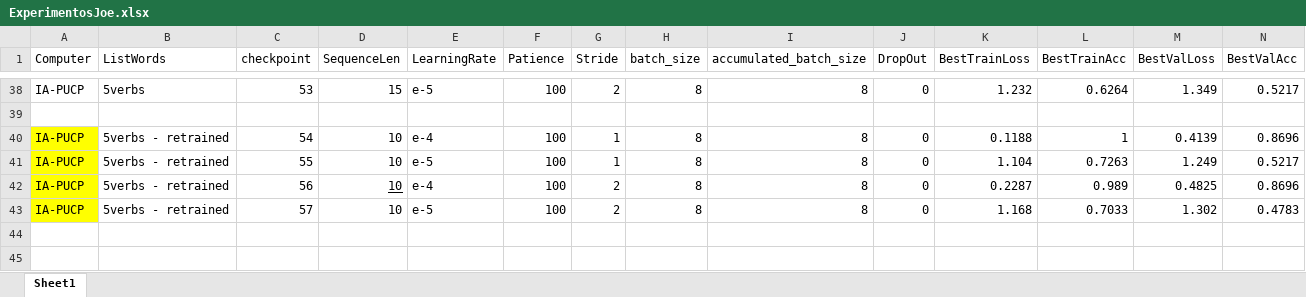
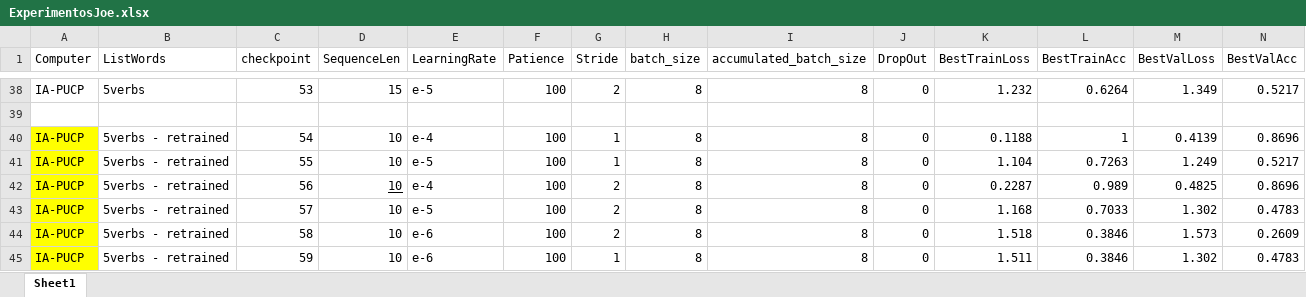
Before and after one commit to gissemari/PeruvianSignLanguage, an Excel workbook: ExperimentosJoe.xlsx, sheet Sheet1, drawn as a sheet; only a part is shown, gaps mark what is left out; values as stored, in another font and other column widths than the file's, no borders; rows hold the shown columns only; the diff names each change by its address in the sheet, - before the commit and + after, or states it on an @@ line.

Commit message:
e-6 in experiments Joe

```diff
--- a/ExperimentosJoe.xlsx (sheet Sheet1)
+++ b/ExperimentosJoe.xlsx (sheet Sheet1)
+row 44: IA-PUCP | 5verbs - retrained | 58 | 10 | e-6 | 100 | 2 | 8 | 8 | 0 | 1.518 | 0.3846 | 1.573 | 0.2609
+row 45: IA-PUCP | 5verbs - retrained | 59 | 10 | e-6 | 100 | 1 | 8 | 8 | 0 | 1.511 | 0.3846 | 1.302 | 0.4783
```
